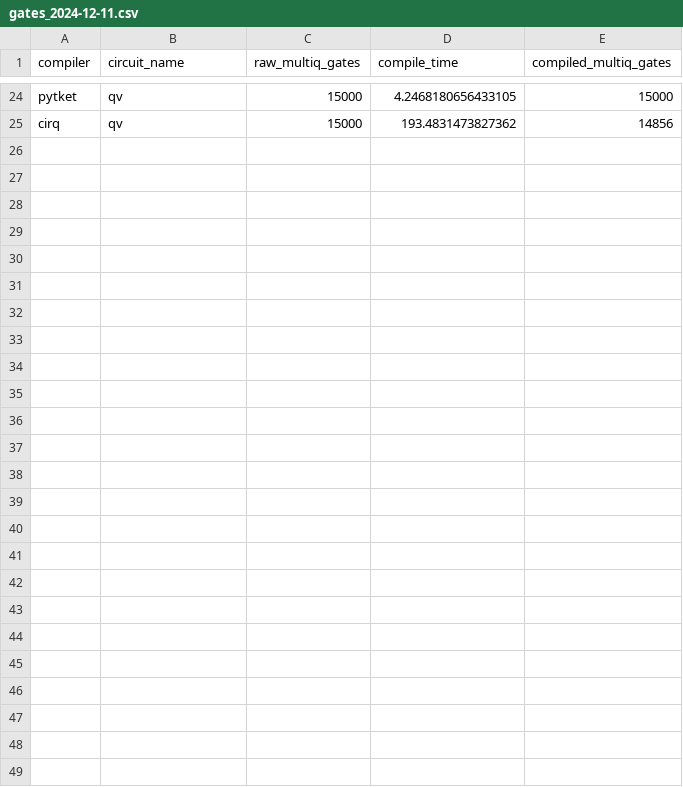
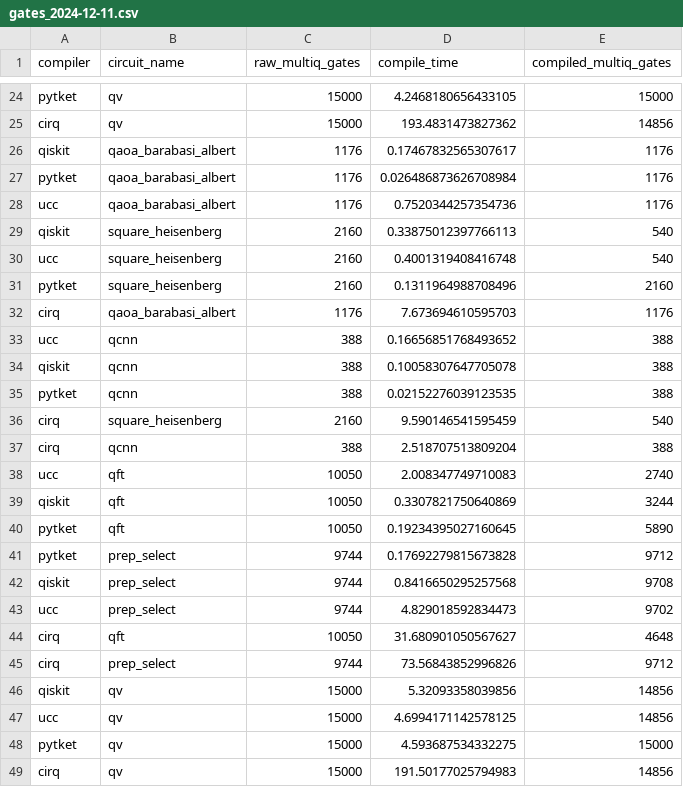
Before and after one commit to unitaryfund/ucc, a CSV file: benchmarks/results/gates_2024-12-11.csv, drawn as a sheet; only a part is shown, gaps mark what is left out.

```diff
--- a/benchmarks/results/gates_2024-12-11.csv
+++ b/benchmarks/results/gates_2024-12-11.csv
@@ -25 +25,25 @@ pytket,qv,15000,4.2468180656433105,15000
 cirq,qv,15000,193.4831473827362,14856
+qiskit,qaoa_barabasi_albert,1176,0.17467832565307617,1176
+pytket,qaoa_barabasi_albert,1176,0.026486873626708984,1176
+ucc,qaoa_barabasi_albert,1176,0.7520344257354736,1176
+qiskit,square_heisenberg,2160,0.33875012397766113,540
+ucc,square_heisenberg,2160,0.4001319408416748,540
+pytket,square_heisenberg,2160,0.1311964988708496,2160
+cirq,qaoa_barabasi_albert,1176,7.673694610595703,1176
+ucc,qcnn,388,0.16656851768493652,388
+qiskit,qcnn,388,0.10058307647705078,388
+pytket,qcnn,388,0.02152276039123535,388
+cirq,square_heisenberg,2160,9.590146541595459,540
+cirq,qcnn,388,2.518707513809204,388
+ucc,qft,10050,2.008347749710083,2740
+qiskit,qft,10050,0.3307821750640869,3244
+pytket,qft,10050,0.19234395027160645,5890
+pytket,prep_select,9744,0.17692279815673828,9712
+qiskit,prep_select,9744,0.8416650295257568,9708
+ucc,prep_select,9744,4.829018592834473,9702
+cirq,qft,10050,31.680901050567627,4648
+cirq,prep_select,9744,73.56843852996826,9712
+qiskit,qv,15000,5.32093358039856,14856
+ucc,qv,15000,4.6994171142578125,14856
+pytket,qv,15000,4.593687534332275,15000
+cirq,qv,15000,191.50177025794983,14856
```
